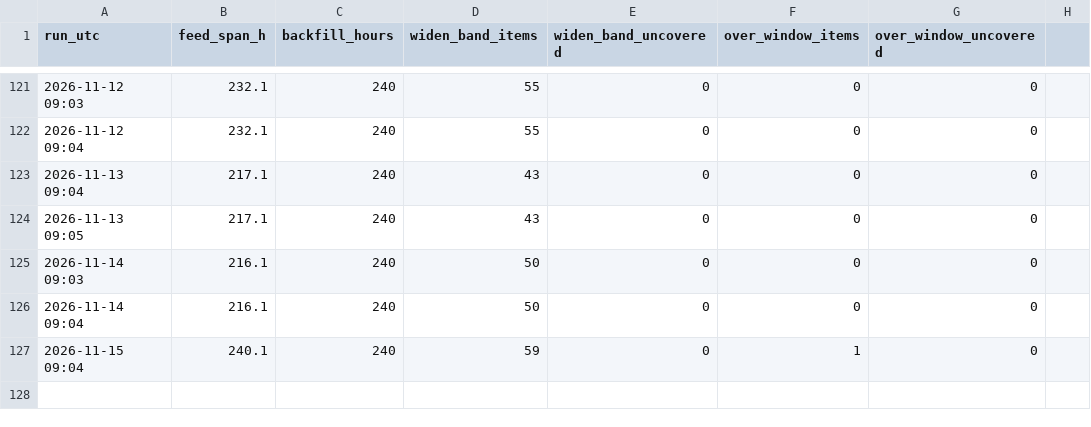
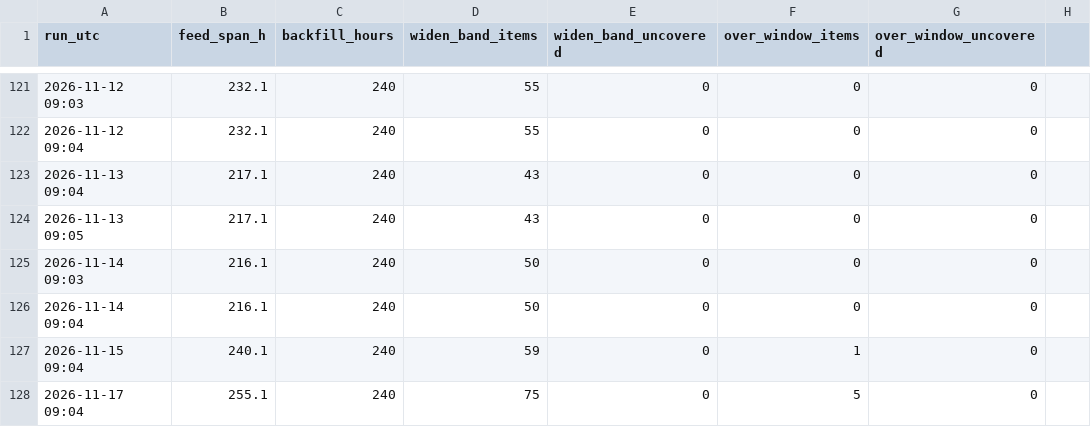
Before and after one commit to IanLiYi1996/personal-research-journal, a TSV file: aws-whats-new/window-health.tsv, drawn as a sheet; only a part is shown, gaps mark what is left out; the diff names each change by its address in the sheet, - before the commit and + after, or states it on an @@ line.

```diff
--- a/aws-whats-new/window-health.tsv
+++ b/aws-whats-new/window-health.tsv
+row 128: 2026-11-17 09:04 | 255.1 | 240 | 75 | 0 | 5 | 0
```
Also changed, not shown: aws-whats-new/backfill-delays.tsv, ops/run-log.tsv, 2 other files.
